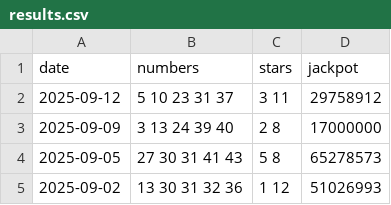
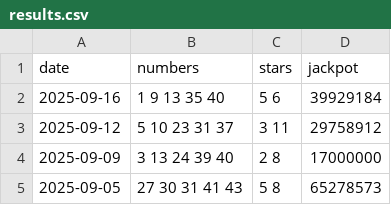
Before and after one commit to pmreis/emobility, a CSV file: data/outputs/results.csv, drawn as a sheet; only a part is shown; the shorter side is filled out with more unchanged rows.

```diff
--- a/data/outputs/results.csv
+++ b/data/outputs/results.csv
@@ -1,2 +1,3 @@
 date,numbers,stars,jackpot
+2025-09-16,1 9 13 35 40,5 6,39929184
 2025-09-12,5 10 23 31 37,3 11,29758912
```
